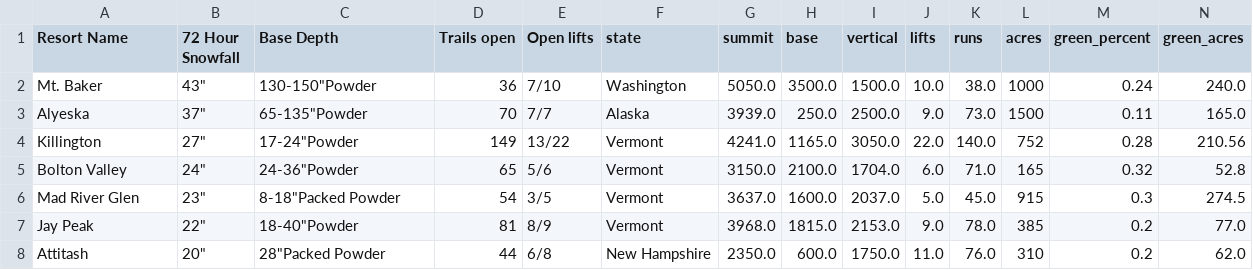
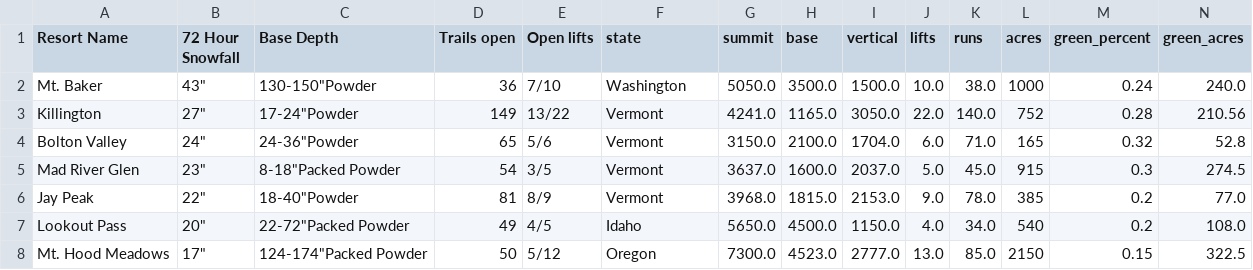
Before and after one commit to shayonkeating/schnarmap, a CSV file: frontend/schnar_map/public/data/daily_ski.csv, drawn as a sheet; only a part is shown; removed rows and columns are numbered as before the commit, all else as after; rows hold the shown columns only; the diff names each change by its address in the sheet, - before the commit and + after, or states it on an @@ line.

```diff
--- a/frontend/schnar_map/public/data/daily_ski.csv
+++ b/frontend/schnar_map/public/data/daily_ski.csv
-row 3: Alyeska | 37" | 65-135"Powder | 70 | 7/7 | Alaska | 3939.0 | 250.0 | 2500.0 | 9.0 | 73.0 | 1500 | 0.11 | 165.0
-row 8: Attitash | 20" | 28"Packed Powder | 44 | 6/8 | New Hampshire | 2350.0 | 600.0 | 1750.0 | 11.0 | 76.0 | 310 | 0.2 | 62.0
+row 7: Lookout Pass | 20" | 22-72"Packed Powder | 49 | 4/5 | Idaho | 5650.0 | 4500.0 | 1150.0 | 4.0 | 34.0 | 540 | 0.2 | 108.0
+row 8: Mt. Hood Meadows | 17" | 124-174"Packed Powder | 50 | 5/12 | Oregon | 7300.0 | 4523.0 | 2777.0 | 13.0 | 85.0 | 2150 | 0.15 | 322.5
```
